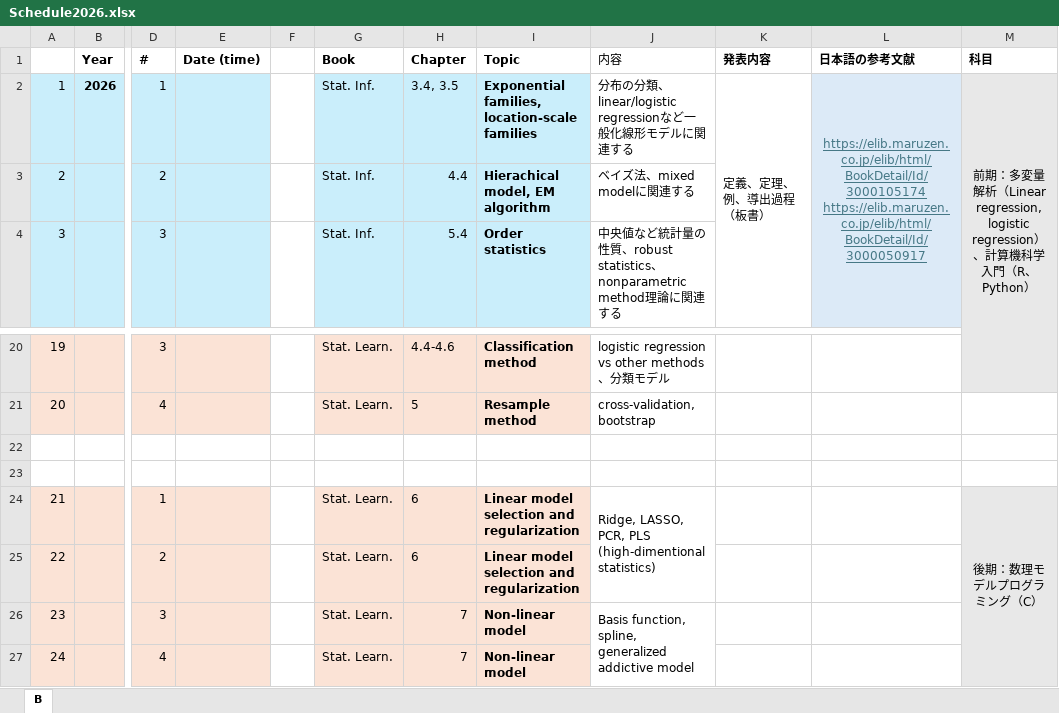
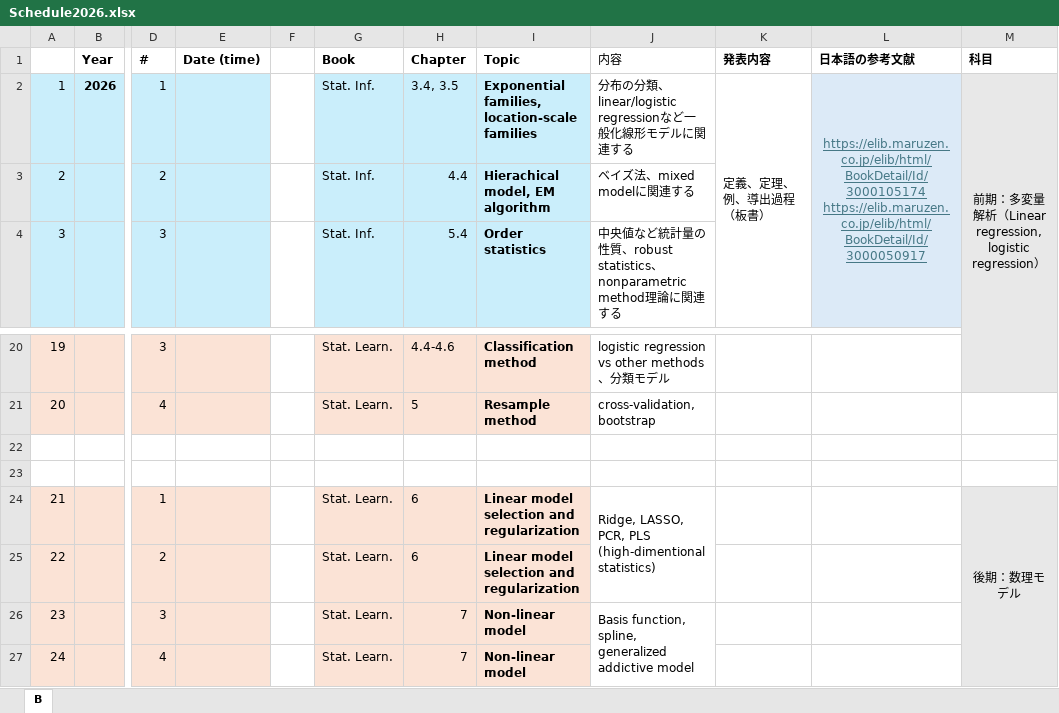
Before and after one commit to lec25/KU2026Seminar, an Excel workbook: docs/Schedule2026.xlsx, sheet B, drawn as a sheet; only a part is shown, gaps mark what is left out; values as stored, in another font and other column widths than the file's, no borders; the diff names each change by its address in the sheet, - before the commit and + after, or states it on an @@ line.

Commit message:
Update Schedule2026.xlsx

```diff
--- a/docs/Schedule2026.xlsx (sheet B)
+++ b/docs/Schedule2026.xlsx (sheet B)
-M2 (科目): …regression, logistic regression）、計算機科学入門（R、Python）
+M2 (科目): …regression, logistic regression）
-M24 (科目): 後期：数理モデルプログラミング（C）
+M24 (科目): 後期：数理モデル
```
